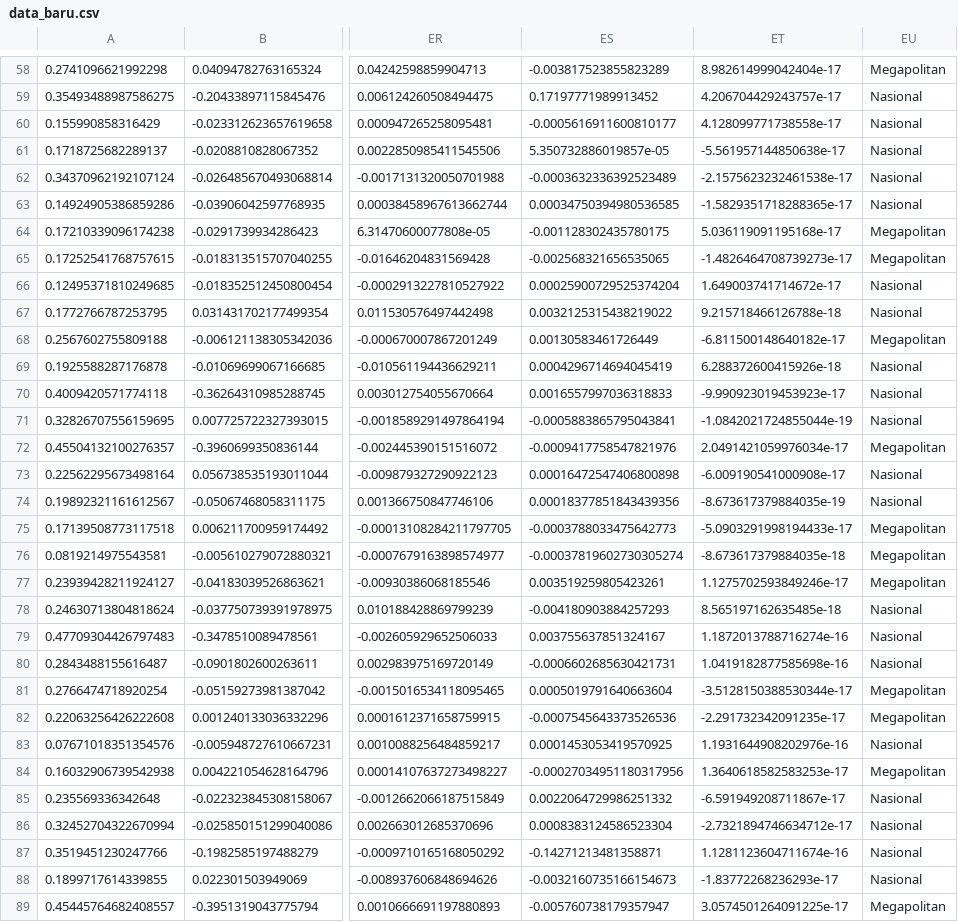
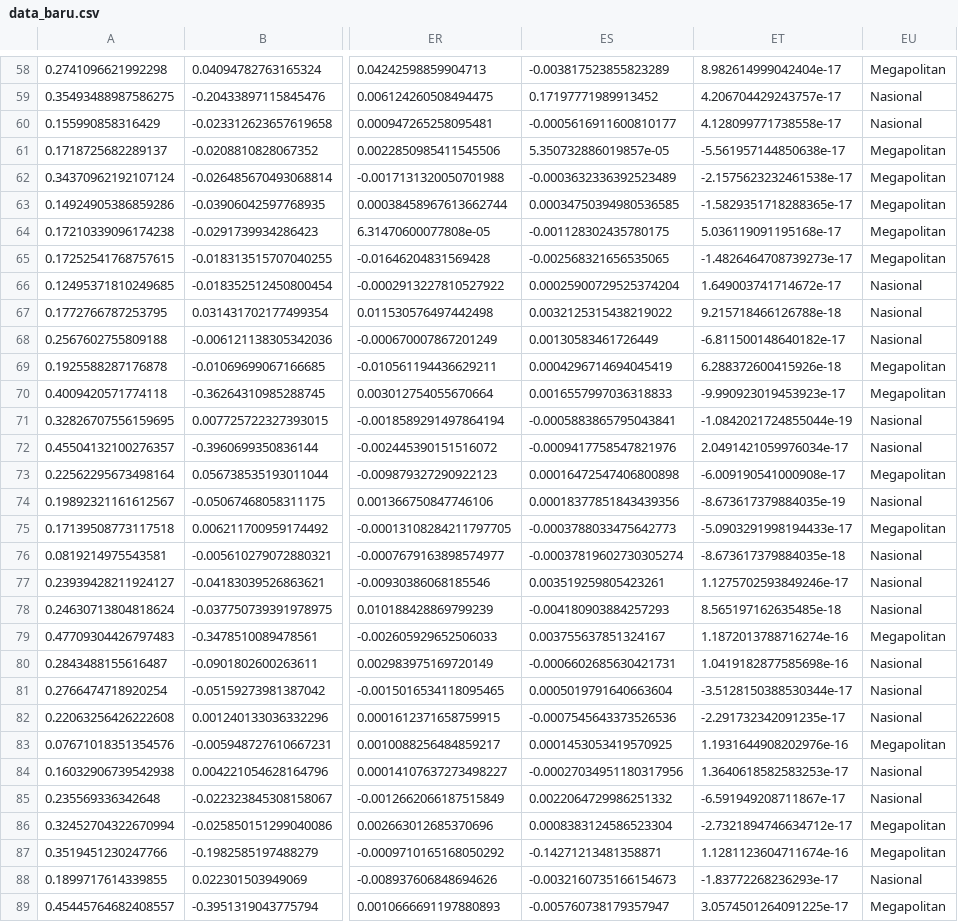
Before and after one commit to bgali351/berita, a CSV file: data_baru.csv, drawn as a sheet; only a part is shown, gaps mark what is left out; the diff covers the shown part only; the diff names each change by its address in the sheet, - before the commit and + after, or states it on an @@ line.

```diff
--- a/data_baru.csv
+++ b/data_baru.csv
-EU61:EU63: Nasional
+EU61:EU63: Megapolitan
-EU68: Megapolitan
+EU68: Nasional
-EU69:EU70: Nasional
+EU69:EU70: Megapolitan
-EU72: Megapolitan
+EU72: Nasional
-EU73: Nasional
+EU73: Megapolitan
-EU76:EU77: Megapolitan
+EU76:EU77: Nasional
-EU79: Nasional
+EU79: Megapolitan
-EU81:EU82: Megapolitan
+EU81:EU82: Nasional
-EU83: Nasional
+EU83: Megapolitan
-EU84: Megapolitan
+EU84: Nasional
-EU86:EU87: Nasional
+EU86:EU87: Megapolitan
```
Also changed, not shown: 63 edited cells elsewhere in this file, 36 other files.
